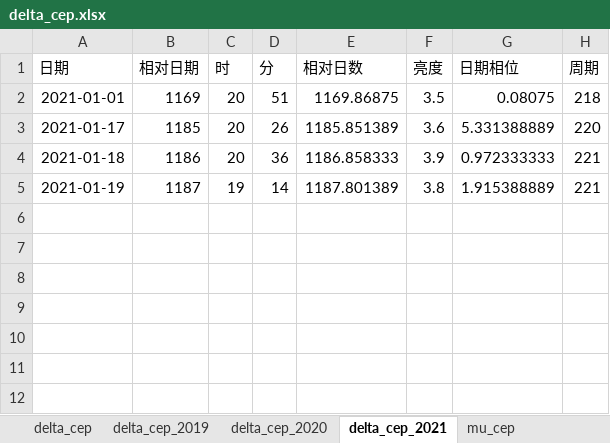
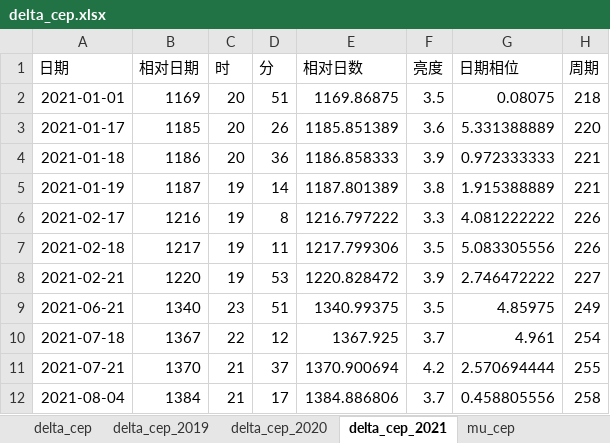
Before and after one commit to rottenweed/calc, an Excel workbook: delta_cep/delta_cep.xlsx, sheet delta_cep_2021, drawn as a sheet; values as stored, in another font and other column widths than the file's, no borders; the diff names each change by its address in the sheet, - before the commit and + after, or states it on an @@ line.

Commit message:
Add data until 2021/8/4

```diff
--- a/delta_cep/delta_cep.xlsx (sheet delta_cep_2021)
+++ b/delta_cep/delta_cep.xlsx (sheet delta_cep_2021)
+row 6: 2021-02-17 | 1216 | 19 | 8 | 1216.797222 | 3.3 | 4.081222222 | 226
+row 7: 2021-02-18 | 1217 | 19 | 11 | 1217.799306 | 3.5 | 5.083305556 | 226
+row 8: 2021-02-21 | 1220 | 19 | 53 | 1220.828472 | 3.9 | 2.746472222 | 227
+row 9: 2021-06-21 | 1340 | 23 | 51 | 1340.99375 | 3.5 | 4.85975 | 249
+row 10: 2021-07-18 | 1367 | 22 | 12 | 1367.925 | 3.7 | 4.961 | 254
+row 11: 2021-07-21 | 1370 | 21 | 37 | 1370.900694 | 4.2 | 2.570694444 | 255
+row 12: 2021-08-04 | 1384 | 21 | 17 | 1384.886806 | 3.7 | 0.458805556 | 258
```
Also changed, not shown: charts or pictures.
